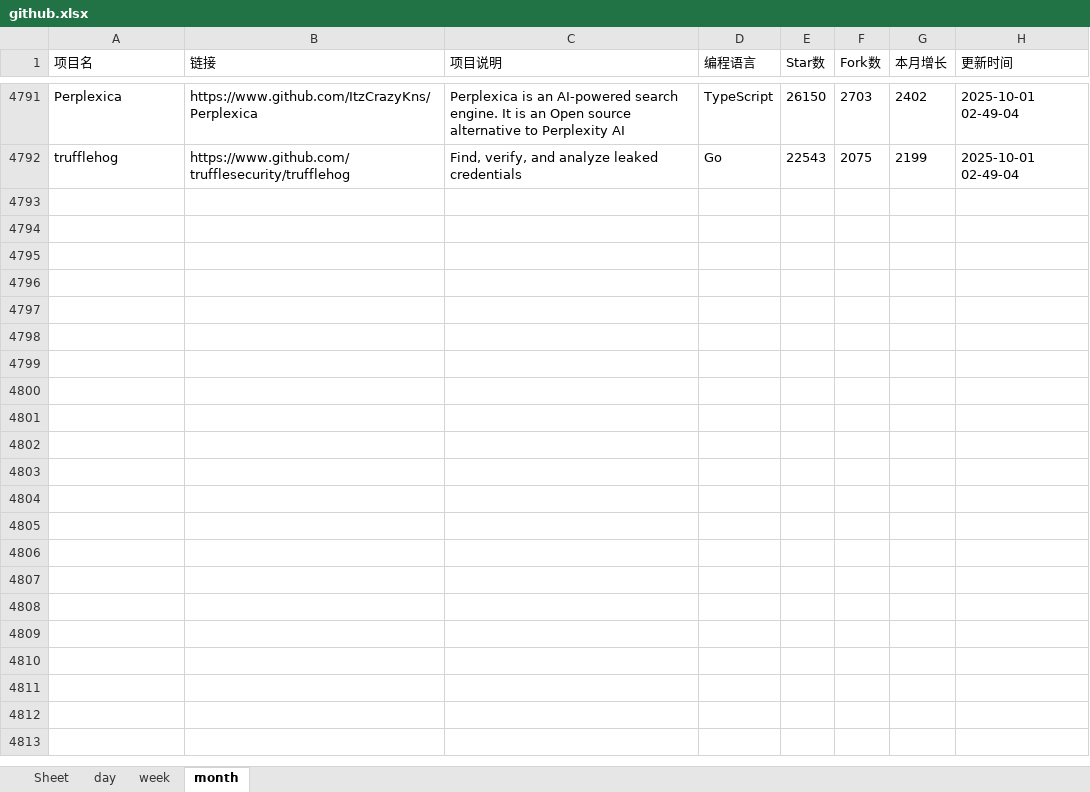
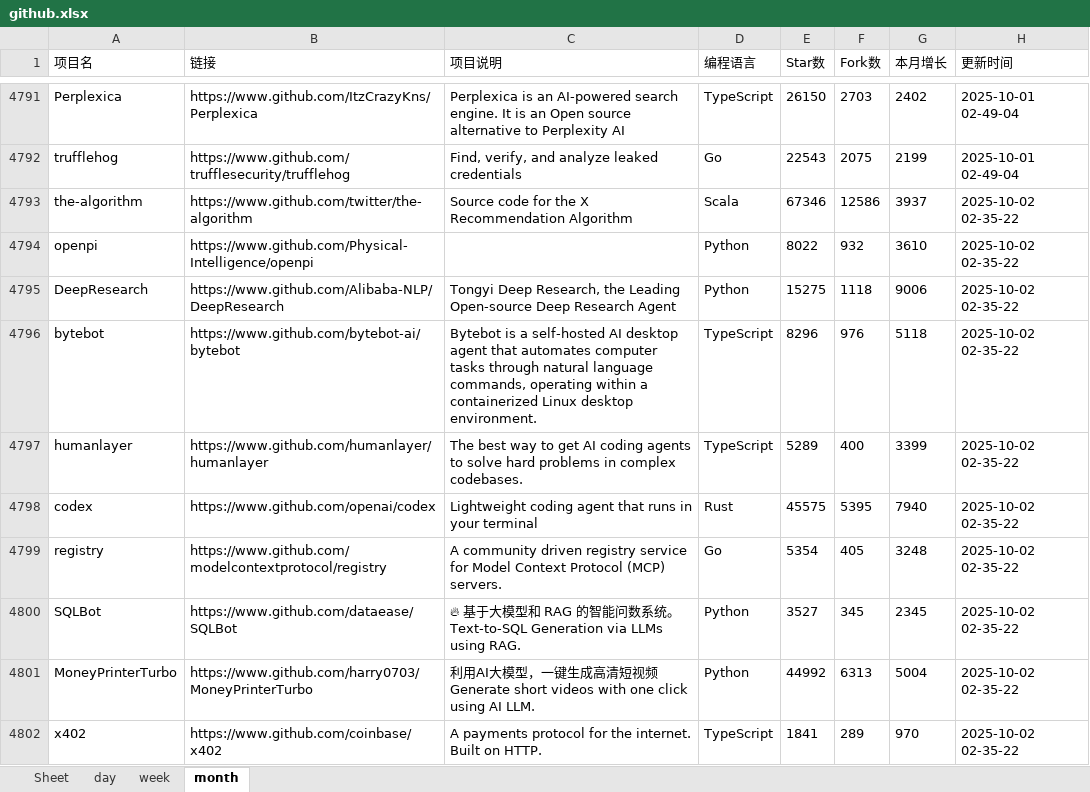
Before and after one commit to WHG555/github-today-repositories, an Excel workbook: github.xlsx, sheet month, drawn as a sheet; only a part is shown, gaps mark what is left out; values as stored, in another font and other column widths than the file's, no borders; the diff covers the shown part only; the diff names each change by its address in the sheet, - before the commit and + after, or states it on an @@ line.

```diff
--- a/github.xlsx (sheet month)
+++ b/github.xlsx (sheet month)
+row 4793: the-algorithm | https://www.github.com/twitter/the-algorithm | Source code for the X Recommendation Algorithm | Scala | 67346 | 12586 | 3937 | 2025-10-02 02-35-22
+row 4794: openpi | https://www.github.com/Physical-Intelligence/openpi |  | Python | 8022 | 932 | 3610 | 2025-10-02 02-35-22
+row 4795: DeepResearch | https://www.github.com/Alibaba-NLP/DeepResearch | Tongyi Deep Research, the Leading Open-source Deep Research Agent | Python | 15275 | 1118 | 9006 | 2025-10-02 02-35-22
+row 4796: bytebot | https://www.github.com/bytebot-ai/bytebot | Bytebot is a self-hosted AI desktop agent that automates computer tasks through natural language commands, operating within a containerized Linux desktop environment. | TypeScript | 8296 | 976 | 5118 | 2025-10-02 02-35-22
+row 4797: humanlayer | https://www.github.com/humanlayer/humanlayer | The best way to get AI coding agents to solve hard problems in complex codebases. | TypeScript | 5289 | 400 | 3399 | 2025-10-02 02-35-22
+row 4798: codex | https://www.github.com/openai/codex | Lightweight coding agent that runs in your terminal | Rust | 45575 | 5395 | 7940 | 2025-10-02 02-35-22
+row 4799: registry | https://www.github.com/modelcontextprotocol/registry | A community driven registry service for Model Context Protocol (MCP) servers. | Go | 5354 | 405 | 3248 | 2025-10-02 02-35-22
+row 4800: SQLBot | https://www.github.com/dataease/SQLBot | 🔥 基于大模型和 RAG 的智能问数系统。Text-to-SQL Generation via LLMs using RAG. | Python | 3527 | 345 | 2345 | 2025-10-02 02-35-22
+row 4801: MoneyPrinterTurbo | https://www.github.com/harry0703/MoneyPrinterTurbo | 利用AI大模型，一键生成高清短视频 Generate short videos with one click using AI LLM. | Python | 44992 | 6313 | 5004 | 2025-10-02 02-35-22
+row 4802: x402 | https://www.github.com/coinbase/x402 | A payments protocol for the internet. Built on HTTP. | TypeScript | 1841 | 289 | 970 | 2025-10-02 02-35-22
```
Also changed, not shown: 9 added rows elsewhere in this sheet, sheet week, sheet day.
